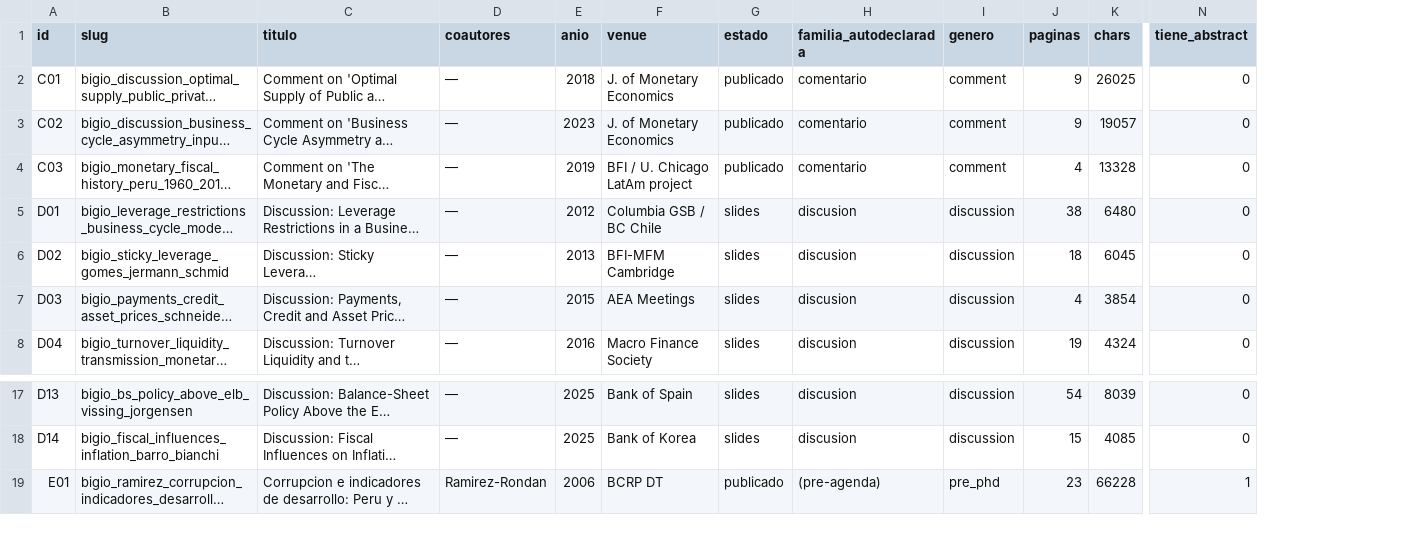
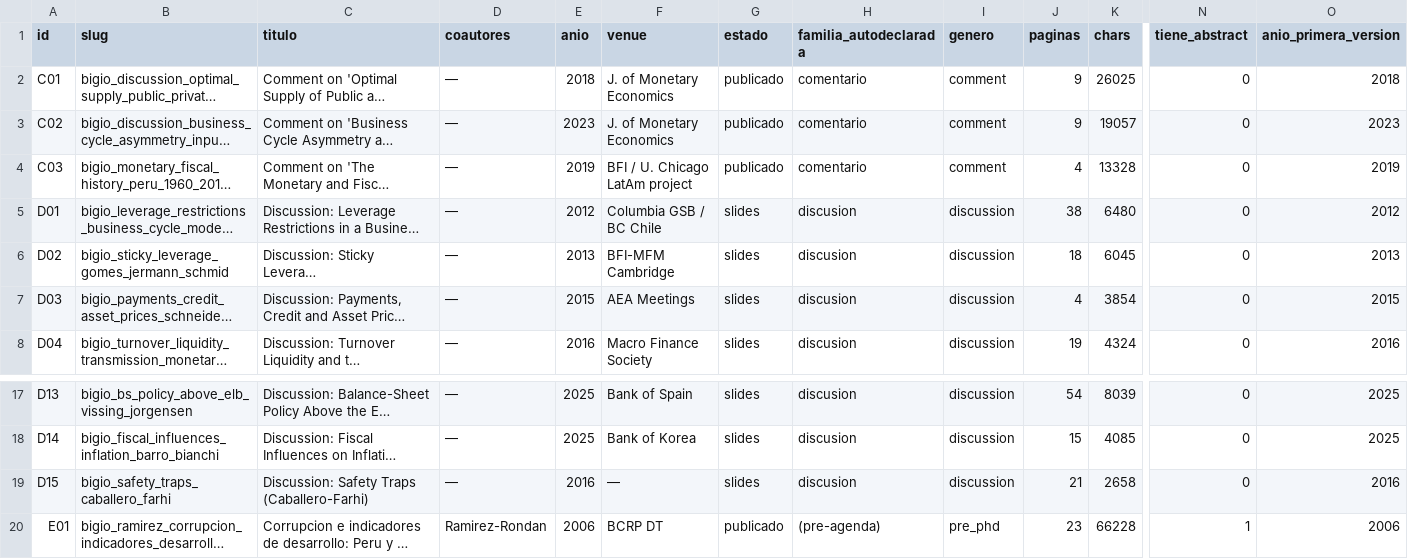
Before and after one commit to alejandroventuraventurameza-tech/saki_bigio, a CSV file: data/corpus.csv, drawn as a sheet; only a part is shown, gaps mark what is left out; long unchanged cells end in …; rows hold the shown columns only; the diff names each change by its address in the sheet, - before the commit and + after, or states it on an @@ line.

Commit message:
feat(data): add audited corpus and canonical bibliometric datasets

```diff
--- a/data/corpus.csv
+++ b/data/corpus.csv
+column O (anio_primera_version), rows 2-8: 2018 | 2023 | 2019 | 2012 | 2013 | 2015 | 2016; rows 17-18: 2025 | 2025; row 20: 2006
+row 19: D15 | bigio_safety_traps_caballero_farhi | Discussion: Safety Traps (Caballero-Farhi) | — | 2016 | — | slides | discusion | discussion | 21 | 2658 | 0 | 2016
```
Also changed, not shown: 29 other files.
